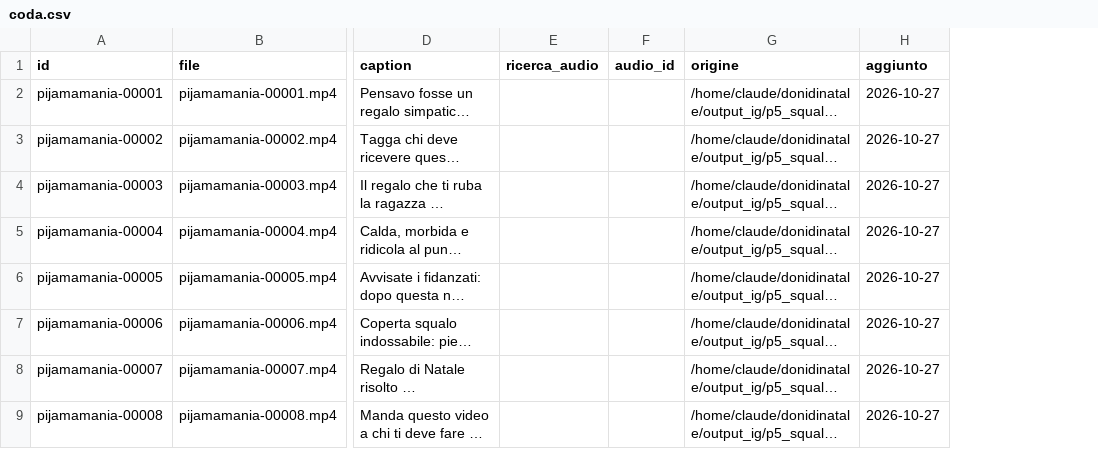
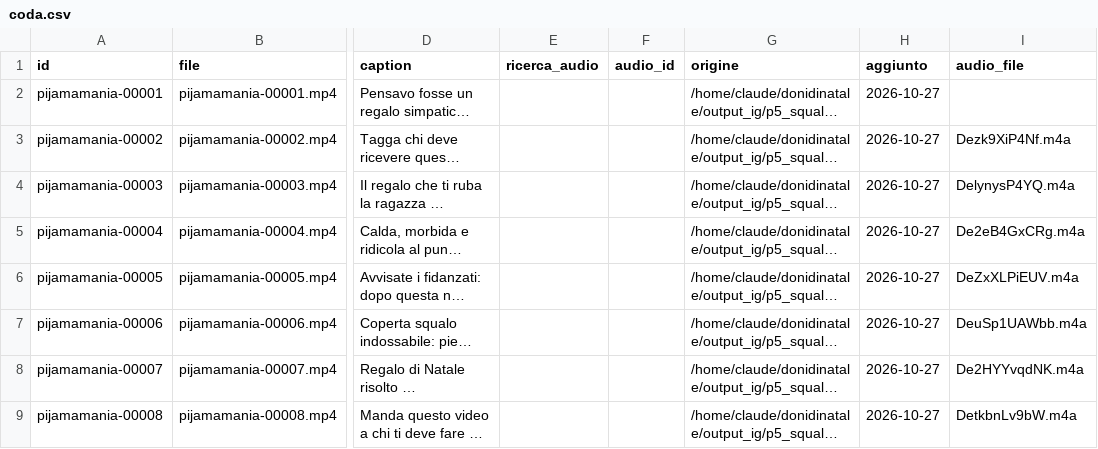
Before and after one commit to yassineben2004-droid/auto-edit-post, a CSV file: pagine/pijamamania/coda/coda.csv, drawn as a sheet; only a part is shown, gaps mark what is left out; long unchanged cells end in …; the diff names each change by its address in the sheet, - before the commit and + after, or states it on an @@ line.

```diff
--- a/pagine/pijamamania/coda/coda.csv
+++ b/pagine/pijamamania/coda/coda.csv
+column I (audio_file), rows 3-9: Dezk9XiP4Nf.m4a | DelynysP4YQ.m4a | De2eB4GxCRg.m4a | DeZxXLPiEUV.m4a | DeuSp1UAWbb.m4a | De2HYYvqdNK.m4a | DetkbnLv9bW.m4a
```
Also changed, not shown: 31 other files.
